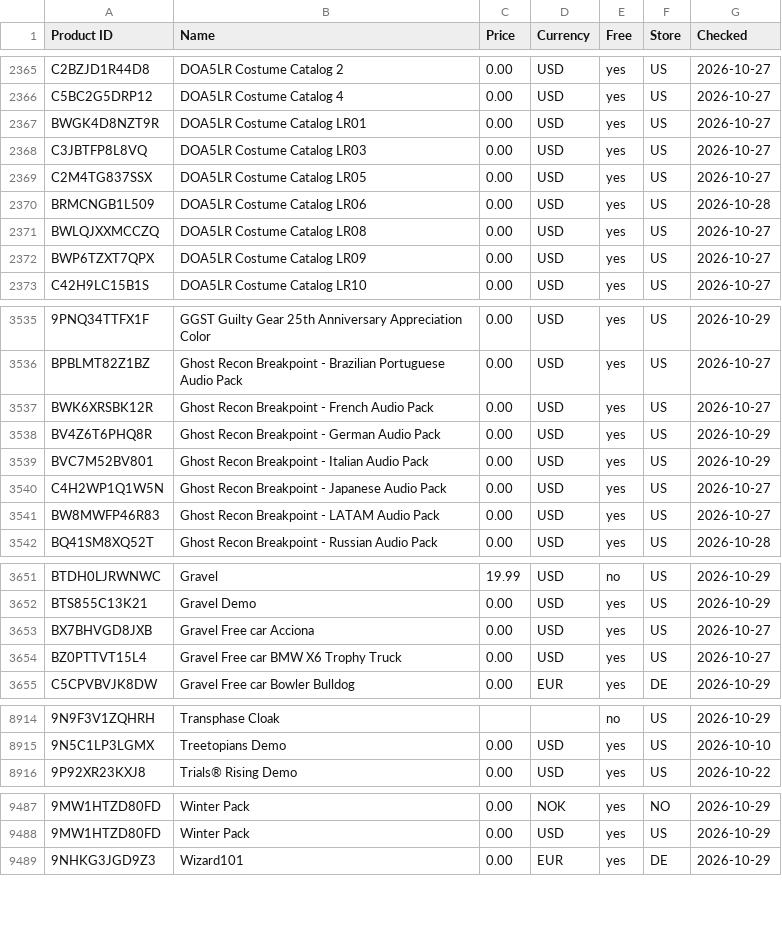
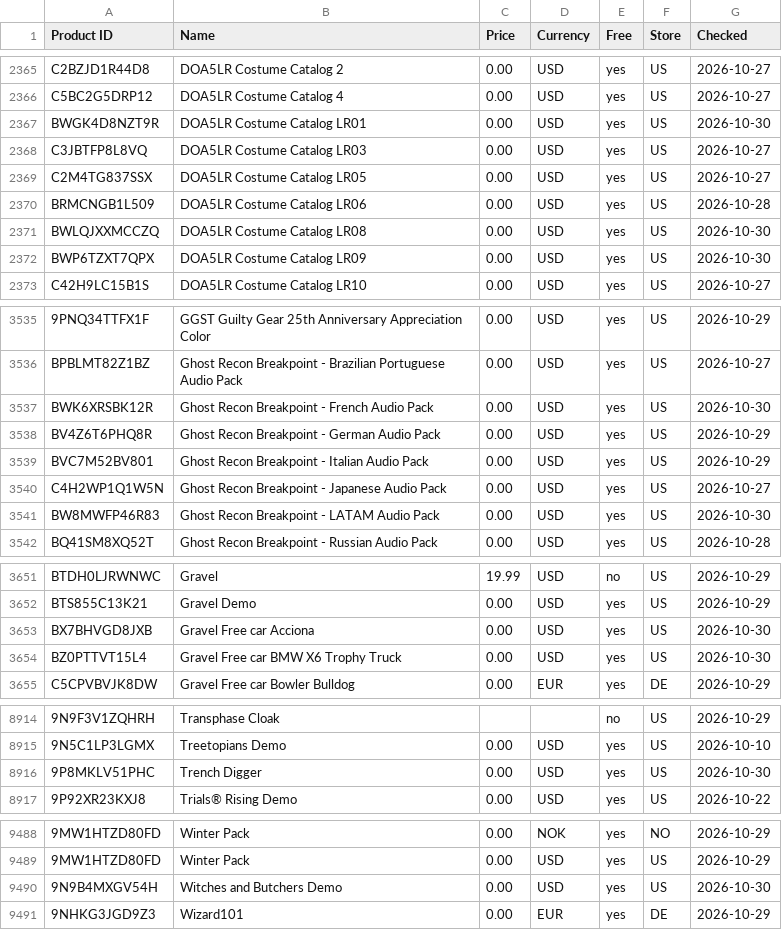
Before and after one commit to Carmine134/xbox-freebies-links, a CSV file: catalog.csv, drawn as a sheet; only a part is shown, gaps mark what is left out; the diff covers the shown part only; the diff names each change by its address in the sheet, - before the commit and + after, or states it on an @@ line.

```diff
--- a/catalog.csv
+++ b/catalog.csv
-G2367 (Checked): 2026-10-27
+G2367 (Checked): 2026-10-30
-G2371:G2372 (Checked): 2026-10-27
+G2371:G2372 (Checked): 2026-10-30
-G3537 (Checked): 2026-10-27
+G3537 (Checked): 2026-10-30
-G3541 (Checked): 2026-10-27
+G3541 (Checked): 2026-10-30
-G3653:G3654 (Checked): 2026-10-27
+G3653:G3654 (Checked): 2026-10-30
+row 8916: 9P8MKLV51PHC | Trench Digger | 0.00 | USD | yes | US | 2026-10-30
+row 9490: 9N9B4MXGV54H | Witches and Butchers Demo | 0.00 | USD | yes | US | 2026-10-30
```
Also changed, not shown: 40 edited cells elsewhere in this file.
